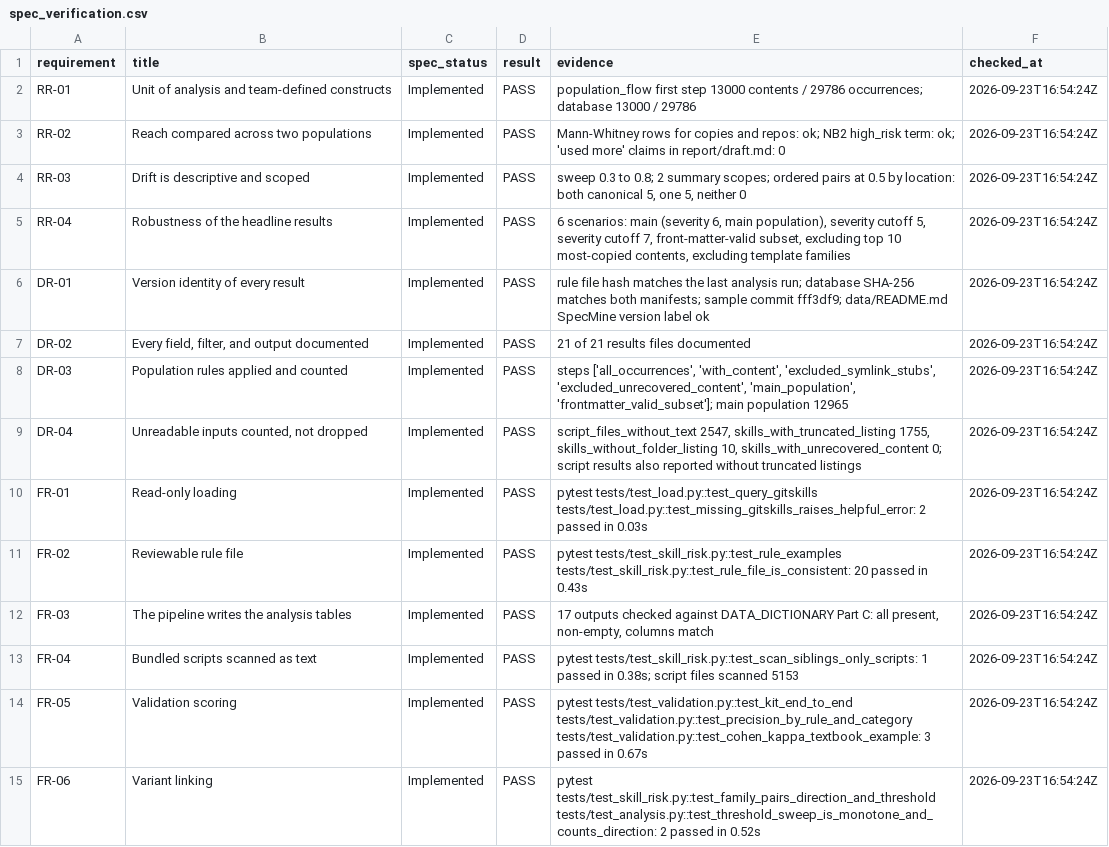
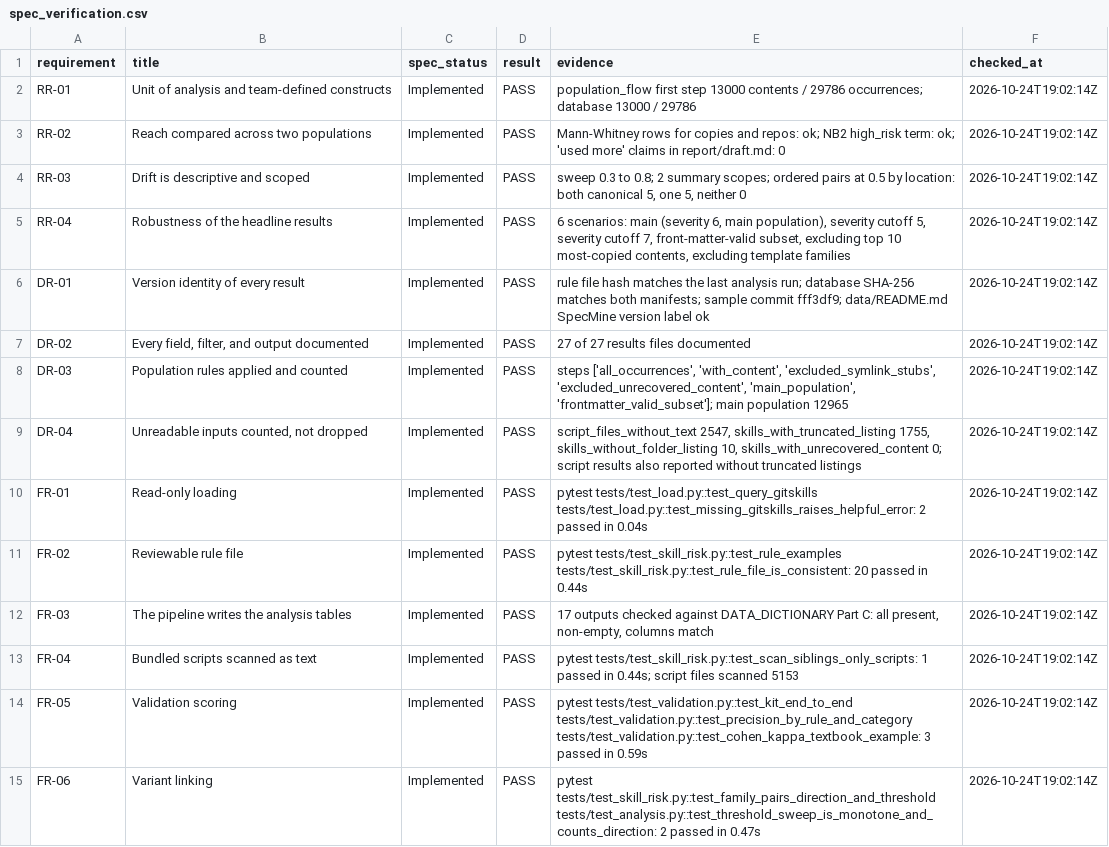
Before and after one commit to jeraddunne/csc580-group9-msr2027, a CSV file: results/spec_verification.csv, drawn as a sheet; only a part is shown; the diff covers the shown part only; the diff names each change by its address in the sheet, - before the commit and + after, or states it on an @@ line.

```diff
--- a/results/spec_verification.csv
+++ b/results/spec_verification.csv
-F2:F15 (checked_at): 2026-09-23T16:54:24Z
+F2:F15 (checked_at): 2026-10-24T19:02:14Z
-E7 (evidence): 21 of 21 results files documented
+E7 (evidence): 27 of 27 results files documented
-E10 (evidence): …passed in 0.03s
+E10 (evidence): …passed in 0.04s
-E11 (evidence): …passed in 0.43s
+E11 (evidence): …passed in 0.44s
-E13 (evidence): …passed in 0.38s; script files…
+E13 (evidence): …passed in 0.44s; script files…
-E14 (evidence): …passed in 0.67s
+E14 (evidence): …passed in 0.59s
-E15 (evidence): …passed in 0.52s
+E15 (evidence): …passed in 0.47s
```
Also changed, not shown: 24 edited cells elsewhere in this file, 6 other files.
